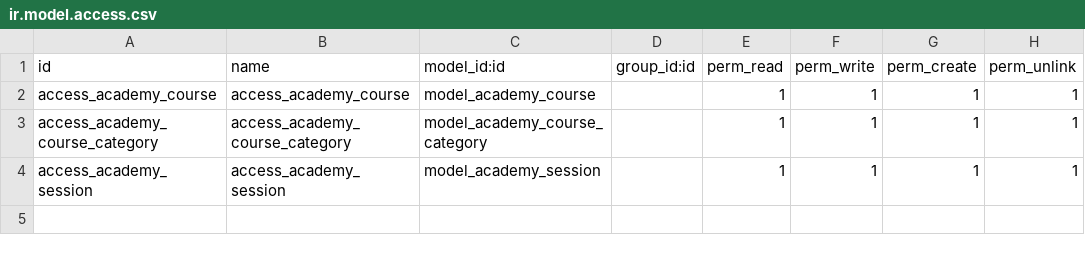
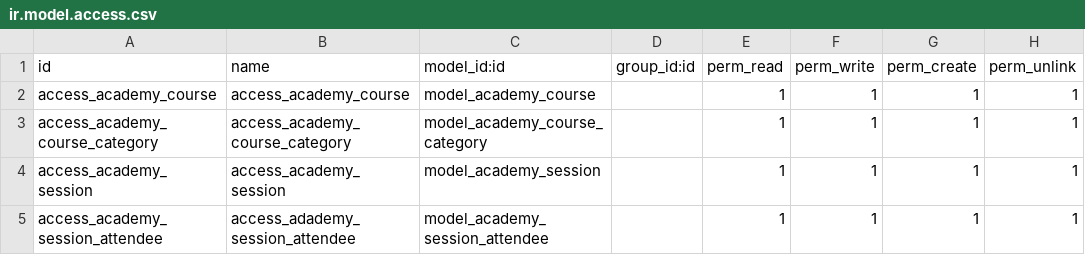
Before and after one commit to erwinmapaliey/odoodev-erw-academy, a CSV file: security/ir.model.access.csv, drawn as a sheet; the diff names each change by its address in the sheet, - before the commit and + after, or states it on an @@ line.

Commit message:
Create New Model - Session Attendee

```diff
--- a/security/ir.model.access.csv
+++ b/security/ir.model.access.csv
+row 5: access_academy_session_attendee | access_adademy_session_attendee | model_academy_session_attendee |  | 1 | 1 | 1 | 1
```
Also changed, not shown: 3 other files.
